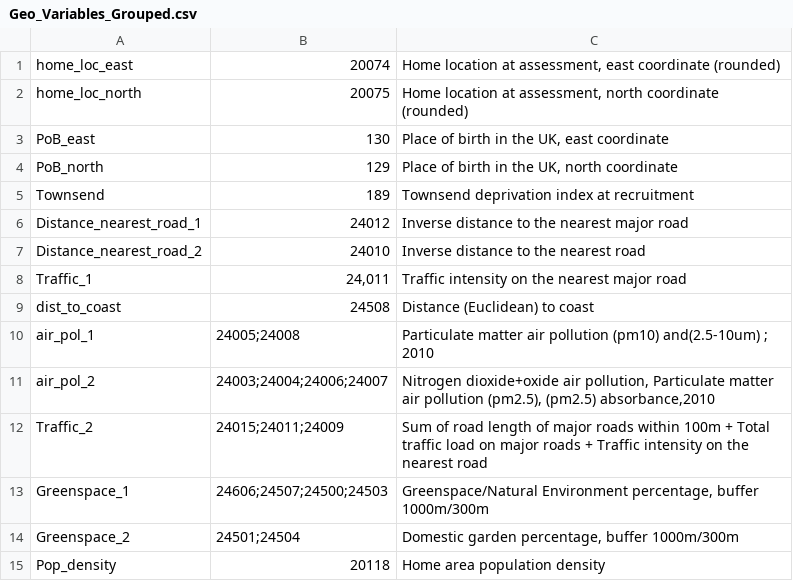
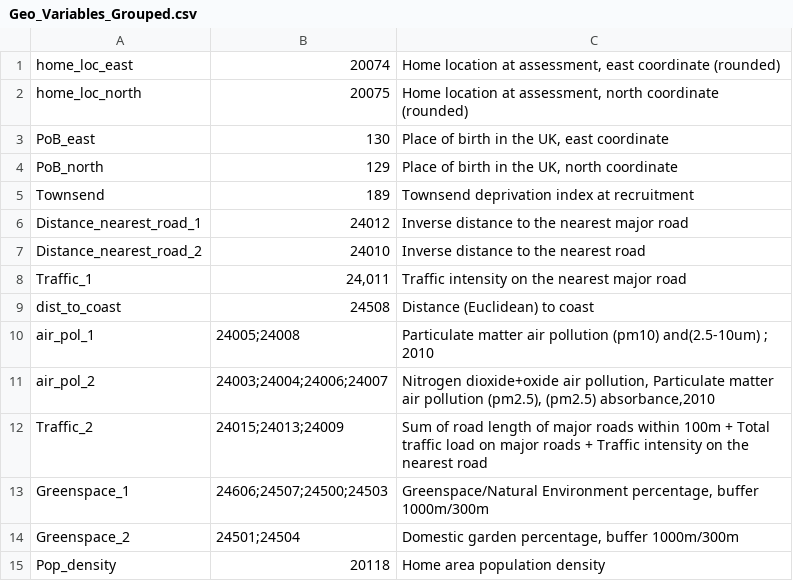
Before and after one commit to mrsondeptrai1999/Internship_summer_2019, a CSV file: UKB/Geo_Variables_Grouped.csv, drawn as a sheet.

Commit message:
19/8/2019

```diff
--- a/UKB/Geo_Variables_Grouped.csv
+++ b/UKB/Geo_Variables_Grouped.csv
@@ -11,3 +11,3 @@ air_pol_1,24005;24008,Particulate matter air pollution (pm10) and(2.5-10um) ; 20
 air_pol_2,24003;24004;24006;24007,"Nitrogen dioxide+oxide air pollution, Particulate matter air pollution (pm2.5), (pm2.5) absorbance,2010"
-Traffic_2,24015;24011;24009,Sum of road length of major roads within 100m + Total traffic load on major roads + Traffic intensity on the nearest road
+Traffic_2,24015;24013;24009,Sum of road length of major roads within 100m + Total traffic load on major roads + Traffic intensity on the nearest road
 Greenspace_1,24606;24507;24500;24503,"Greenspace/Natural Environment percentage, buffer 1000m/300m"
```
